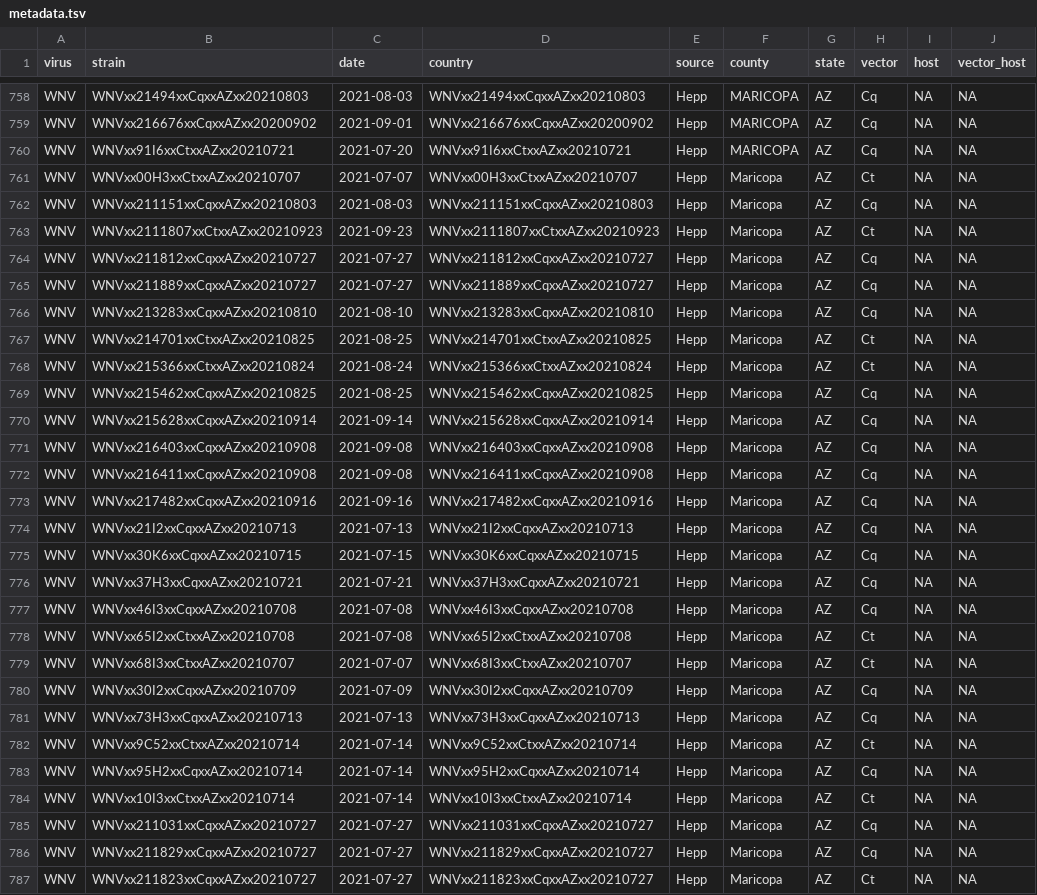
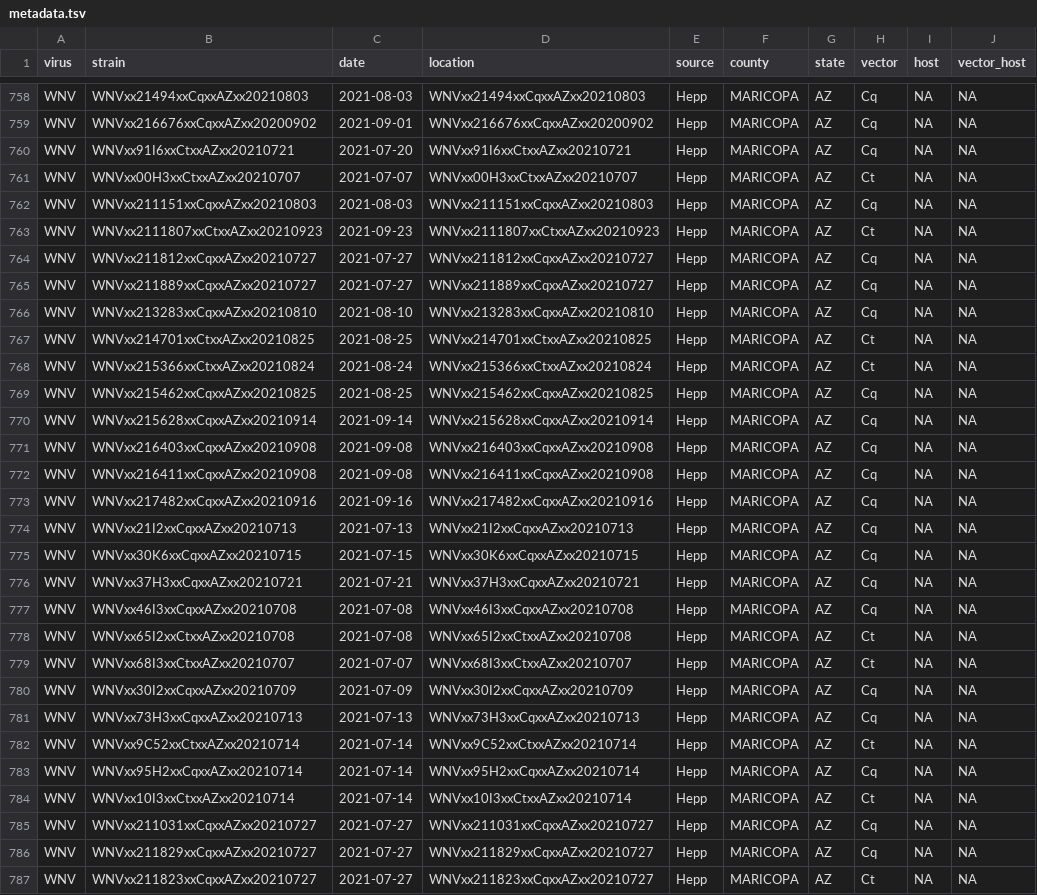
Before and after one commit to CRideTGen/WNVHeppNextstrain, a TSV file: wnv_nextstrain/nextstrain/data/metadata.tsv, drawn as a sheet; only a part is shown, gaps mark what is left out; the diff covers the shown part only.

```diff
--- a/wnv_nextstrain/nextstrain/data/metadata.tsv
+++ b/wnv_nextstrain/nextstrain/data/metadata.tsv
@@ -1 +1 @@
-virus	strain	date	country	source	county	state	vector	host	vector_host
+virus	strain	date	location	source	county	state	vector	host	vector_host
@@ -760,28 +760,28 @@ WNV	WNVxx216676xxCqxxAZxx20200902	2021-09-01	WNVxx216676xxCqxxAZxx20200902	Hepp
 WNV	WNVxx91I6xxCtxxAZxx20210721	2021-07-20	WNVxx91I6xxCtxxAZxx20210721	Hepp	MARICOPA	AZ	Cq	NA	NA
-WNV	WNVxx00H3xxCtxxAZxx20210707	2021-07-07	WNVxx00H3xxCtxxAZxx20210707	Hepp	Maricopa	AZ	Ct	NA	NA
-WNV	WNVxx211151xxCqxxAZxx20210803	2021-08-03	WNVxx211151xxCqxxAZxx20210803	Hepp	Maricopa	AZ	Cq	NA	NA
-WNV	WNVxx2111807xxCtxxAZxx20210923	2021-09-23	WNVxx2111807xxCtxxAZxx20210923	Hepp	Maricopa	AZ	Ct	NA	NA
-WNV	WNVxx211812xxCqxxAZxx20210727	2021-07-27	WNVxx211812xxCqxxAZxx20210727	Hepp	Maricopa	AZ	Cq	NA	NA
-WNV	WNVxx211889xxCqxxAZxx20210727	2021-07-27	WNVxx211889xxCqxxAZxx20210727	Hepp	Maricopa	AZ	Cq	NA	NA
-WNV	WNVxx213283xxCqxxAZxx20210810	2021-08-10	WNVxx213283xxCqxxAZxx20210810	Hepp	Maricopa	AZ	Cq	NA	NA
-WNV	WNVxx214701xxCtxxAZxx20210825	2021-08-25	WNVxx214701xxCtxxAZxx20210825	Hepp	Maricopa	AZ	Ct	NA	NA
-WNV	WNVxx215366xxCtxxAZxx20210824	2021-08-24	WNVxx215366xxCtxxAZxx20210824	Hepp	Maricopa	AZ	Ct	NA	NA
-WNV	WNVxx215462xxCqxxAZxx20210825	2021-08-25	WNVxx215462xxCqxxAZxx20210825	Hepp	Maricopa	AZ	Cq	NA	NA
-WNV	WNVxx215628xxCqxxAZxx20210914	2021-09-14	WNVxx215628xxCqxxAZxx20210914	Hepp	Maricopa	AZ	Cq	NA	NA
-WNV	WNVxx216403xxCqxxAZxx20210908	2021-09-08	WNVxx216403xxCqxxAZxx20210908	Hepp	Maricopa	AZ	Cq	NA	NA
-WNV	WNVxx216411xxCqxxAZxx20210908	2021-09-08	WNVxx216411xxCqxxAZxx20210908	Hepp	Maricopa	AZ	Cq	NA	NA
-WNV	WNVxx217482xxCqxxAZxx20210916	2021-09-16	WNVxx217482xxCqxxAZxx20210916	Hepp	Maricopa	AZ	Cq	NA	NA
-WNV	WNVxx21I2xxCqxxAZxx20210713	2021-07-13	WNVxx21I2xxCqxxAZxx20210713	Hepp	Maricopa	AZ	Cq	NA	NA
-WNV	WNVxx30K6xxCqxxAZxx20210715	2021-07-15	WNVxx30K6xxCqxxAZxx20210715	Hepp	Maricopa	AZ	Cq	NA	NA
-WNV	WNVxx37H3xxCqxxAZxx20210721	2021-07-21	WNVxx37H3xxCqxxAZxx20210721	Hepp	Maricopa	AZ	Cq	NA	NA
-WNV	WNVxx46I3xxCqxxAZxx20210708	2021-07-08	WNVxx46I3xxCqxxAZxx20210708	Hepp	Maricopa	AZ	Cq	NA	NA
-WNV	WNVxx65I2xxCtxxAZxx20210708	2021-07-08	WNVxx65I2xxCtxxAZxx20210708	Hepp	Maricopa	AZ	Ct	NA	NA
-WNV	WNVxx68I3xxCtxxAZxx20210707	2021-07-07	WNVxx68I3xxCtxxAZxx20210707	Hepp	Maricopa	AZ	Ct	NA	NA
-WNV	WNVxx30I2xxCqxxAZxx20210709	2021-07-09	WNVxx30I2xxCqxxAZxx20210709	Hepp	Maricopa	AZ	Cq	NA	NA
-WNV	WNVxx73H3xxCqxxAZxx20210713	2021-07-13	WNVxx73H3xxCqxxAZxx20210713	Hepp	Maricopa	AZ	Cq	NA	NA
-WNV	WNVxx9C52xxCtxxAZxx20210714	2021-07-14	WNVxx9C52xxCtxxAZxx20210714	Hepp	Maricopa	AZ	Ct	NA	NA
-WNV	WNVxx95H2xxCqxxAZxx20210714	2021-07-14	WNVxx95H2xxCqxxAZxx20210714	Hepp	Maricopa	AZ	Cq	NA	NA
-WNV	WNVxx10I3xxCtxxAZxx20210714	2021-07-14	WNVxx10I3xxCtxxAZxx20210714	Hepp	Maricopa	AZ	Ct	NA	NA
-WNV	WNVxx211031xxCqxxAZxx20210727	2021-07-27	WNVxx211031xxCqxxAZxx20210727	Hepp	Maricopa	AZ	Cq	NA	NA
-WNV	WNVxx211829xxCqxxAZxx20210727	2021-07-27	WNVxx211829xxCqxxAZxx20210727	Hepp	Maricopa	AZ	Cq	NA	NA
-WNV	WNVxx211823xxCqxxAZxx20210727	2021-07-27	WNVxx211823xxCqxxAZxx20210727	Hepp	Maricopa	AZ	Ct	NA	NA
+WNV	WNVxx00H3xxCtxxAZxx20210707	2021-07-07	WNVxx00H3xxCtxxAZxx20210707	Hepp	MARICOPA	AZ	Ct	NA	NA
+WNV	WNVxx211151xxCqxxAZxx20210803	2021-08-03	WNVxx211151xxCqxxAZxx20210803	Hepp	MARICOPA	AZ	Cq	NA	NA
+WNV	WNVxx2111807xxCtxxAZxx20210923	2021-09-23	WNVxx2111807xxCtxxAZxx20210923	Hepp	MARICOPA	AZ	Ct	NA	NA
+WNV	WNVxx211812xxCqxxAZxx20210727	2021-07-27	WNVxx211812xxCqxxAZxx20210727	Hepp	MARICOPA	AZ	Cq	NA	NA
+WNV	WNVxx211889xxCqxxAZxx20210727	2021-07-27	WNVxx211889xxCqxxAZxx20210727	Hepp	MARICOPA	AZ	Cq	NA	NA
+WNV	WNVxx213283xxCqxxAZxx20210810	2021-08-10	WNVxx213283xxCqxxAZxx20210810	Hepp	MARICOPA	AZ	Cq	NA	NA
+WNV	WNVxx214701xxCtxxAZxx20210825	2021-08-25	WNVxx214701xxCtxxAZxx20210825	Hepp	MARICOPA	AZ	Ct	NA	NA
+WNV	WNVxx215366xxCtxxAZxx20210824	2021-08-24	WNVxx215366xxCtxxAZxx20210824	Hepp	MARICOPA	AZ	Ct	NA	NA
+WNV	WNVxx215462xxCqxxAZxx20210825	2021-08-25	WNVxx215462xxCqxxAZxx20210825	Hepp	MARICOPA	AZ	Cq	NA	NA
+WNV	WNVxx215628xxCqxxAZxx20210914	2021-09-14	WNVxx215628xxCqxxAZxx20210914	Hepp	MARICOPA	AZ	Cq	NA	NA
+WNV	WNVxx216403xxCqxxAZxx20210908	2021-09-08	WNVxx216403xxCqxxAZxx20210908	Hepp	MARICOPA	AZ	Cq	NA	NA
+WNV	WNVxx216411xxCqxxAZxx20210908	2021-09-08	WNVxx216411xxCqxxAZxx20210908	Hepp	MARICOPA	AZ	Cq	NA	NA
+WNV	WNVxx217482xxCqxxAZxx20210916	2021-09-16	WNVxx217482xxCqxxAZxx20210916	Hepp	MARICOPA	AZ	Cq	NA	NA
+WNV	WNVxx21I2xxCqxxAZxx20210713	2021-07-13	WNVxx21I2xxCqxxAZxx20210713	Hepp	MARICOPA	AZ	Cq	NA	NA
+WNV	WNVxx30K6xxCqxxAZxx20210715	2021-07-15	WNVxx30K6xxCqxxAZxx20210715	Hepp	MARICOPA	AZ	Cq	NA	NA
+WNV	WNVxx37H3xxCqxxAZxx20210721	2021-07-21	WNVxx37H3xxCqxxAZxx20210721	Hepp	MARICOPA	AZ	Cq	NA	NA
+WNV	WNVxx46I3xxCqxxAZxx20210708	2021-07-08	WNVxx46I3xxCqxxAZxx20210708	Hepp	MARICOPA	AZ	Cq	NA	NA
+WNV	WNVxx65I2xxCtxxAZxx20210708	2021-07-08	WNVxx65I2xxCtxxAZxx20210708	Hepp	MARICOPA	AZ	Ct	NA	NA
+WNV	WNVxx68I3xxCtxxAZxx20210707	2021-07-07	WNVxx68I3xxCtxxAZxx20210707	Hepp	MARICOPA	AZ	Ct	NA	NA
+WNV	WNVxx30I2xxCqxxAZxx20210709	2021-07-09	WNVxx30I2xxCqxxAZxx20210709	Hepp	MARICOPA	AZ	Cq	NA	NA
+WNV	WNVxx73H3xxCqxxAZxx20210713	2021-07-13	WNVxx73H3xxCqxxAZxx20210713	Hepp	MARICOPA	AZ	Cq	NA	NA
+WNV	WNVxx9C52xxCtxxAZxx20210714	2021-07-14	WNVxx9C52xxCtxxAZxx20210714	Hepp	MARICOPA	AZ	Ct	NA	NA
+WNV	WNVxx95H2xxCqxxAZxx20210714	2021-07-14	WNVxx95H2xxCqxxAZxx20210714	Hepp	MARICOPA	AZ	Cq	NA	NA
+WNV	WNVxx10I3xxCtxxAZxx20210714	2021-07-14	WNVxx10I3xxCtxxAZxx20210714	Hepp	MARICOPA	AZ	Ct	NA	NA
+WNV	WNVxx211031xxCqxxAZxx20210727	2021-07-27	WNVxx211031xxCqxxAZxx20210727	Hepp	MARICOPA	AZ	Cq	NA	NA
+WNV	WNVxx211829xxCqxxAZxx20210727	2021-07-27	WNVxx211829xxCqxxAZxx20210727	Hepp	MARICOPA	AZ	Cq	NA	NA
+WNV	WNVxx211823xxCqxxAZxx20210727	2021-07-27	WNVxx211823xxCqxxAZxx20210727	Hepp	MARICOPA	AZ	Ct	NA	NA
```
Also changed, not shown: 52 edited cells elsewhere in this file, wnv_nextstrain/nextstrain/config/lat_longs.tsv, wnv_nextstrain/nextstrain/results/aligned.fasta.insertions.csv, 14 other files.
